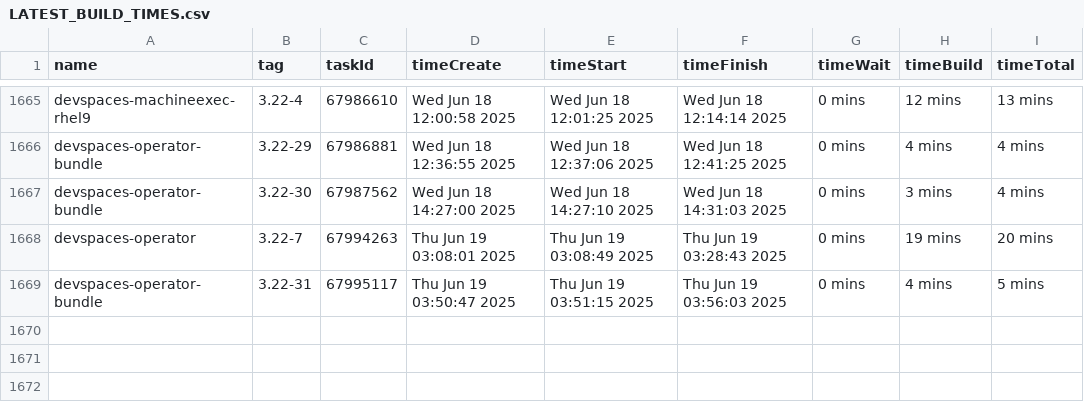
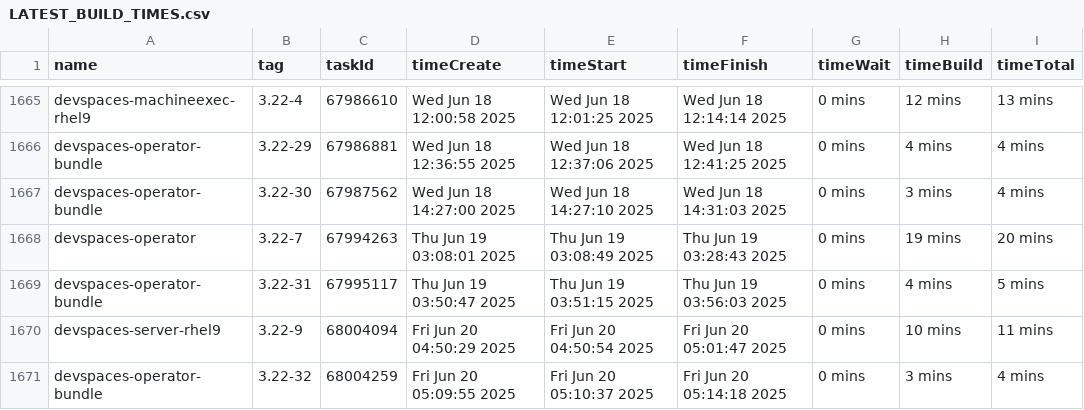
Before and after one commit to crw-qe/devspaces, a CSV file: dependencies/LATEST_BUILD_TIMES.csv, drawn as a sheet; only a part is shown, gaps mark what is left out; the diff names each change by its address in the sheet, - before the commit and + after, or states it on an @@ line.

Commit message:
chore: Update dependencies/LATEST_IMAGES, COMMITS, DIGESTS, INDEXES, BUILD_TIMES
Signed-off-by: devspacesbuild <devspacesbuild@redhat.com>

```diff
--- a/dependencies/LATEST_BUILD_TIMES.csv
+++ b/dependencies/LATEST_BUILD_TIMES.csv
+row 1670: devspaces-server-rhel9 | 3.22-9 | 68004094 | Fri Jun 20 04:50:29 2025 | Fri Jun 20 04:50:54 2025 | Fri Jun 20 05:01:47 2025 | 0 mins | 10 mins | 11 mins
+row 1671: devspaces-operator-bundle | 3.22-32 | 68004259 | Fri Jun 20 05:09:55 2025 | Fri Jun 20 05:10:37 2025 | Fri Jun 20 05:14:18 2025 | 0 mins | 3 mins | 4 mins
```
Also changed, not shown: 6 other files.
